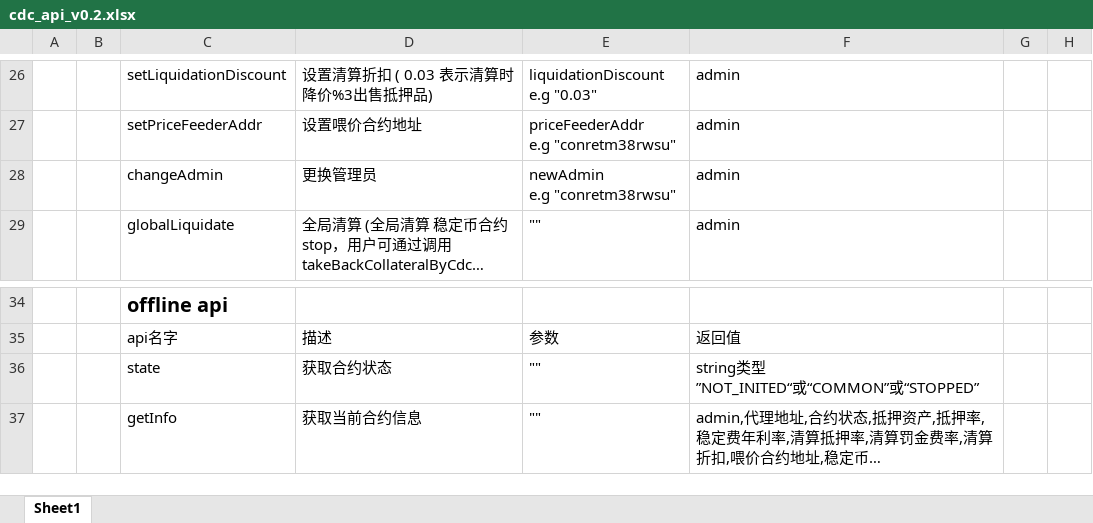
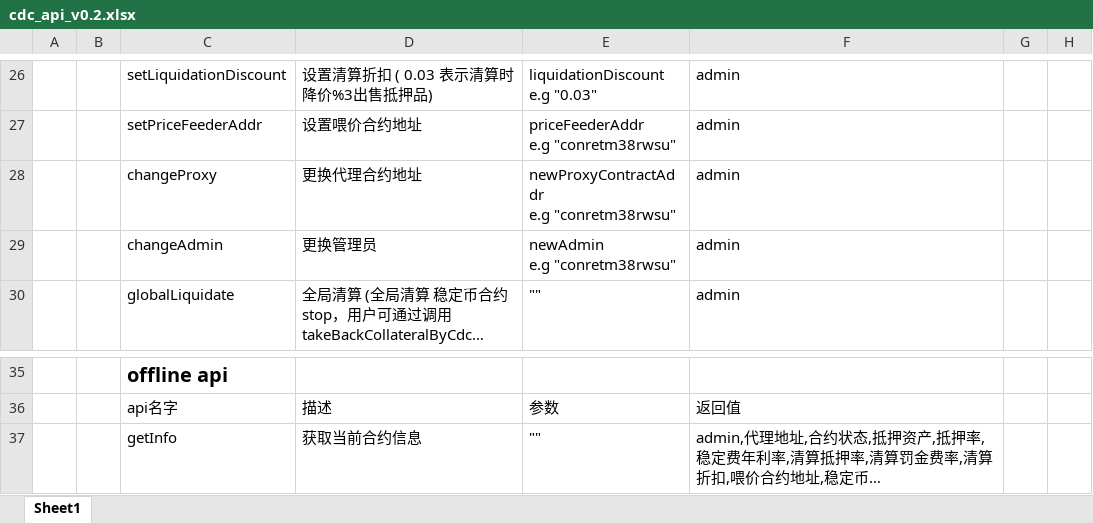
Before and after one commit to hyperdao/contracts, an Excel workbook: cdc_api_v0.2.xlsx, sheet Sheet1, drawn as a sheet; only a part is shown, gaps mark what is left out; long unchanged cells end in …; values as stored, in another font and other column widths than the file's, no borders; removed rows and columns are numbered as before the commit, all else as after; ↵ is a line break in a cell; the diff names each change by its address in the sheet, - before the commit and + after, or states it on an @@ line.

```diff
--- a/cdc_api_v0.2.xlsx (sheet Sheet1)
+++ b/cdc_api_v0.2.xlsx (sheet Sheet1)
+row 28:  |  | changeProxy | 更换代理合约地址 | newProxyContractAddr ↵ e.g "conretm38rwsu" | admin
-row 36:  |  | state | 获取合约状态 | "" | string类型 ↵ ”NOT_INITED“或“COMMON”或“STOPPED”
```
Also changed, not shown: 4 other files.
